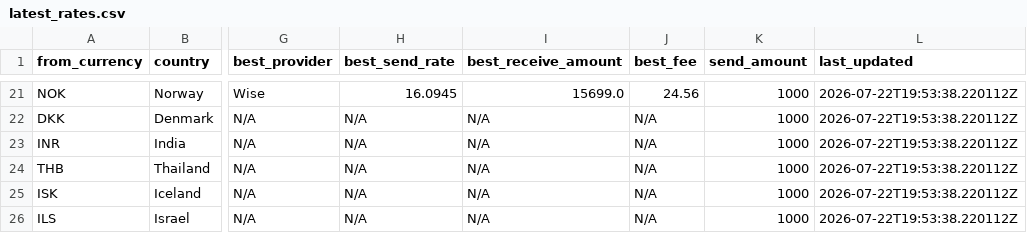
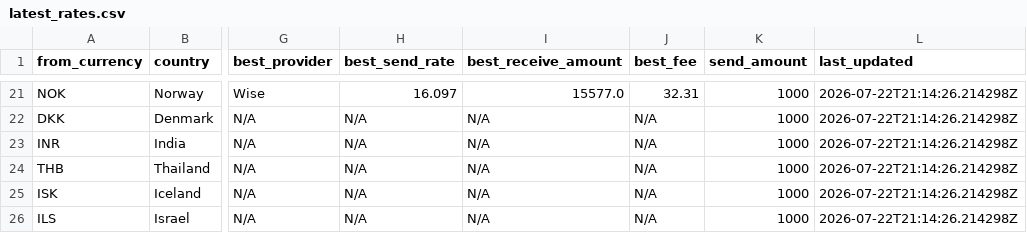
Before and after one commit to paisapathauofficial/paisapathau-scraper, a CSV file: data/latest_rates.csv, drawn as a sheet; only a part is shown, gaps mark what is left out; the diff covers the shown part only; the diff names each change by its address in the sheet, - before the commit and + after, or states it on an @@ line.

Commit message:
Rates updated 2026-07-22T21:14:26Z

```diff
--- a/data/latest_rates.csv
+++ b/data/latest_rates.csv
-H21 (best_send_rate): 16.0945
+H21 (best_send_rate): 16.097
-I21 (best_receive_amount): 15699.0
+I21 (best_receive_amount): 15577.0
-J21 (best_fee): 24.56
+J21 (best_fee): 32.31
-L21:L26 (last_updated): 2026-07-22T19:53:38.220112Z
+L21:L26 (last_updated): 2026-07-22T21:14:26.214298Z
```
Also changed, not shown: 48 edited cells elsewhere in this file, 1 other file.
